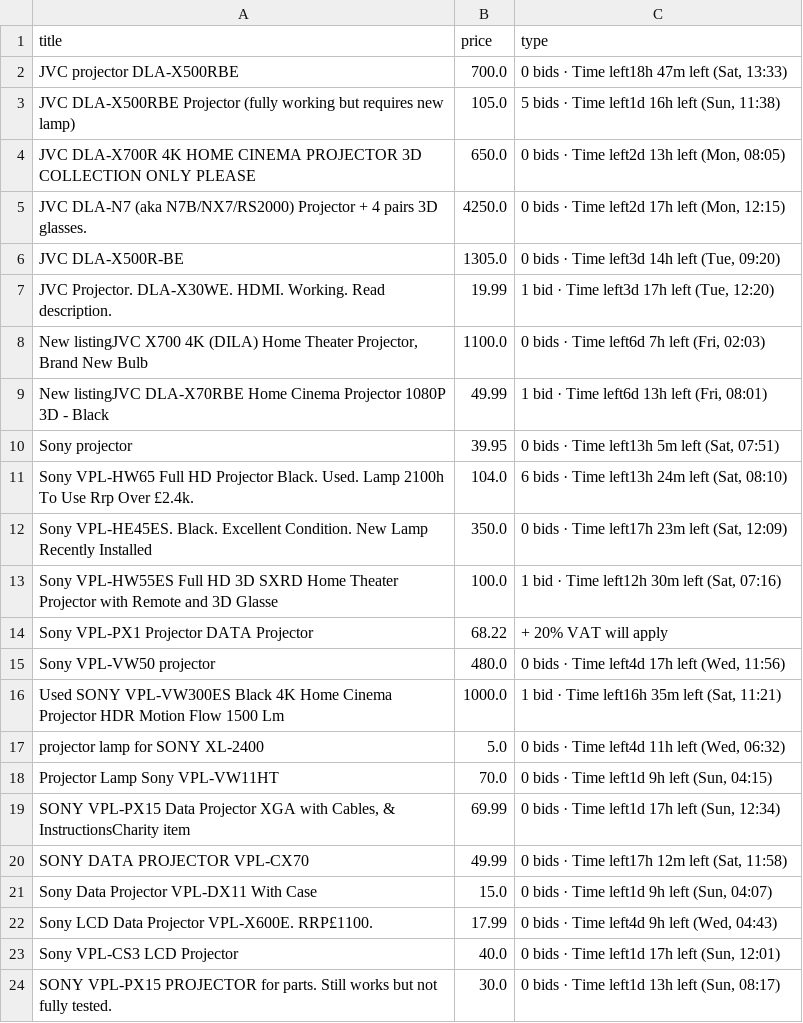
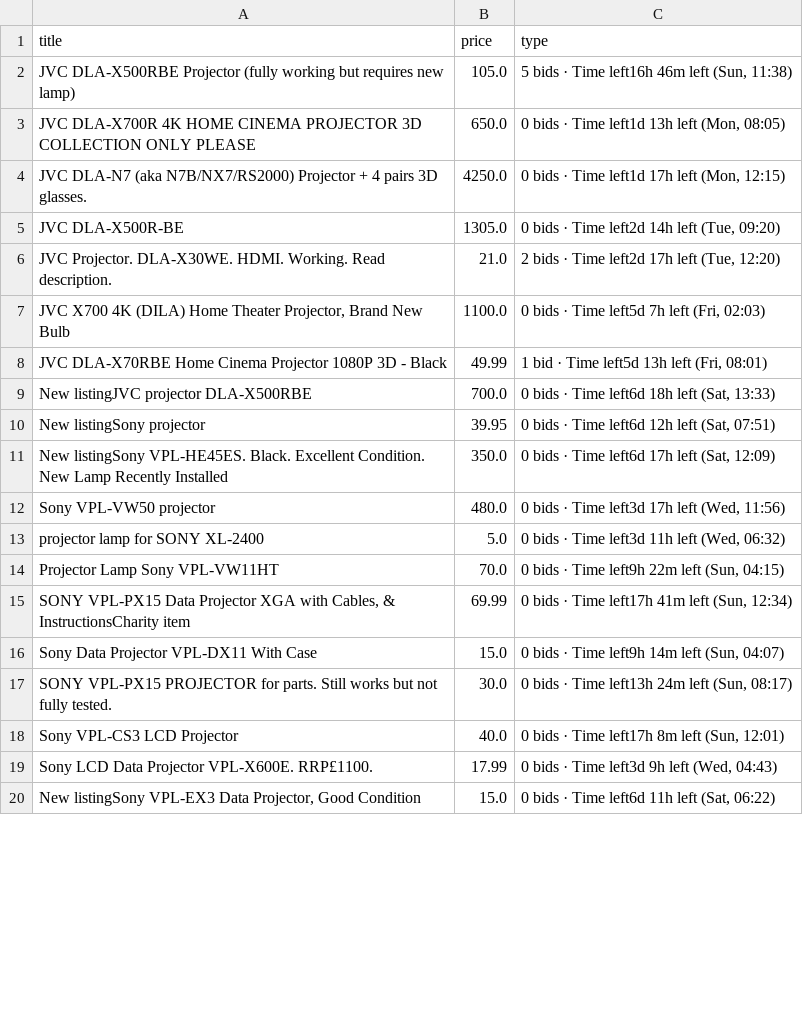
Before and after one commit to LFCottrell/Ebay_JVC, a CSV file: output_auction.csv, drawn as a sheet; only a part is shown; the diff covers the shown part only.

```diff
--- a/output_auction.csv
+++ b/output_auction.csv
@@ -1,24 +1,20 @@
 title,price,type
-JVC projector DLA-X500RBE,700.0,"0 bids · Time left18h 47m left (Sat, 13:33)"
-JVC DLA-X500RBE Projector (fully working but requires new lamp),105.0,"5 bids · Time left1d 16h left (Sun, 11:38)"
-JVC DLA-X700R 4K HOME CINEMA PROJECTOR 3D COLLECTION ONLY PLEASE ,650.0,"0 bids · Time left2d 13h left (Mon, 08:05)"
-JVC DLA-N7 (aka N7B/NX7/RS2000) Projector + 4 pairs 3D glasses.,4250.0,"0 bids · Time left2d 17h left (Mon, 12:15)"
-JVC DLA-X500R-BE,1305.0,"0 bids · Time left3d 14h left (Tue, 09:20)"
-JVC Projector. DLA-X30WE. HDMI. Working. Read description.,19.99,"1 bid · Time left3d 17h left (Tue, 12:20)"
-"New listingJVC  X700 4K (DILA) Home Theater Projector, Brand New Bulb",1100.0,"0 bids · Time left6d 7h left (Fri, 02:03)"
-New listingJVC DLA-X70RBE Home Cinema Projector 1080P 3D - Black,49.99,"1 bid · Time left6d 13h left (Fri, 08:01)"
-Sony projector ,39.95,"0 bids · Time left13h 5m left (Sat, 07:51)"
-Sony VPL-HW65 Full HD Projector Black. Used. Lamp 2100h To Use Rrp Over £2.4k.,104.0,"6 bids · Time left13h 24m left (Sat, 08:10)"
-Sony VPL-HE45ES.  Black.  Excellent Condition.  New Lamp Recently Installed,350.0,"0 bids · Time left17h 23m left (Sat, 12:09)"
-Sony VPL-HW55ES Full HD 3D SXRD Home Theater Projector with Remote and 3D Glasse,100.0,"1 bid · Time left12h 30m left (Sat, 07:16)"
-Sony VPL-PX1 Projector DATA Projector,68.22,+ 20% VAT will apply
-Sony VPL-VW50  projector,480.0,"0 bids · Time left4d 17h left (Wed, 11:56)"
-Used SONY VPL-VW300ES Black 4K Home Cinema Projector HDR Motion Flow 1500 Lm,1000.0,"1 bid · Time left16h 35m left (Sat, 11:21)"
-projector lamp for SONY XL-2400,5.0,"0 bids · Time left4d 11h left (Wed, 06:32)"
-Projector Lamp Sony VPL-VW11HT,70.0,"0 bids · Time left1d 9h left (Sun, 04:15)"
-"SONY VPL-PX15 Data Projector XGA with Cables, & InstructionsCharity item",69.99,"0 bids · Time left1d 17h left (Sun, 12:34)"
-SONY DATA PROJECTOR VPL-CX70,49.99,"0 bids · Time left17h 12m left (Sat, 11:58)"
-Sony Data Projector VPL-DX11 With Case,15.0,"0 bids · Time left1d 9h left (Sun, 04:07)"
-Sony LCD Data Projector VPL-X600E. RRP£1100. ,17.99,"0 bids · Time left4d 9h left (Wed, 04:43)"
-Sony VPL-CS3 LCD Projector,40.0,"0 bids · Time left1d 17h left (Sun, 12:01)"
-SONY VPL-PX15 PROJECTOR for parts. Still works but not fully tested.,30.0,"0 bids · Time left1d 13h left (Sun, 08:17)"
+JVC DLA-X500RBE Projector (fully working but requires new lamp),105.0,"5 bids · Time left16h 46m left (Sun, 11:38)"
+JVC DLA-X700R 4K HOME CINEMA PROJECTOR 3D COLLECTION ONLY PLEASE ,650.0,"0 bids · Time left1d 13h left (Mon, 08:05)"
+JVC DLA-N7 (aka N7B/NX7/RS2000) Projector + 4 pairs 3D glasses.,4250.0,"0 bids · Time left1d 17h left (Mon, 12:15)"
+JVC DLA-X500R-BE,1305.0,"0 bids · Time left2d 14h left (Tue, 09:20)"
+JVC Projector. DLA-X30WE. HDMI. Working. Read description.,21.0,"2 bids · Time left2d 17h left (Tue, 12:20)"
+"JVC  X700 4K (DILA) Home Theater Projector, Brand New Bulb",1100.0,"0 bids · Time left5d 7h left (Fri, 02:03)"
+JVC DLA-X70RBE Home Cinema Projector 1080P 3D - Black,49.99,"1 bid · Time left5d 13h left (Fri, 08:01)"
+New listingJVC projector DLA-X500RBE,700.0,"0 bids · Time left6d 18h left (Sat, 13:33)"
+New listingSony projector ,39.95,"0 bids · Time left6d 12h left (Sat, 07:51)"
+New listingSony VPL-HE45ES.  Black.  Excellent Condition.  New Lamp Recently Installed,350.0,"0 bids · Time left6d 17h left (Sat, 12:09)"
+Sony VPL-VW50  projector,480.0,"0 bids · Time left3d 17h left (Wed, 11:56)"
+projector lamp for SONY XL-2400,5.0,"0 bids · Time left3d 11h left (Wed, 06:32)"
+Projector Lamp Sony VPL-VW11HT,70.0,"0 bids · Time left9h 22m left (Sun, 04:15)"
+"SONY VPL-PX15 Data Projector XGA with Cables, & InstructionsCharity item",69.99,"0 bids · Time left17h 41m left (Sun, 12:34)"
+Sony Data Projector VPL-DX11 With Case,15.0,"0 bids · Time left9h 14m left (Sun, 04:07)"
+SONY VPL-PX15 PROJECTOR for parts. Still works but not fully tested.,30.0,"0 bids · Time left13h 24m left (Sun, 08:17)"
+Sony VPL-CS3 LCD Projector,40.0,"0 bids · Time left17h 8m left (Sun, 12:01)"
+Sony LCD Data Projector VPL-X600E. RRP£1100. ,17.99,"0 bids · Time left3d 9h left (Wed, 04:43)"
+"New listingSony VPL-EX3 Data Projector, Good Condition",15.0,"0 bids · Time left6d 11h left (Sat, 06:22)"
```
Also changed, not shown: 1 added row, 1 removed row and 6 edited cells elsewhere in this file, new_df.csv, old_df.csv, 1 other file.
